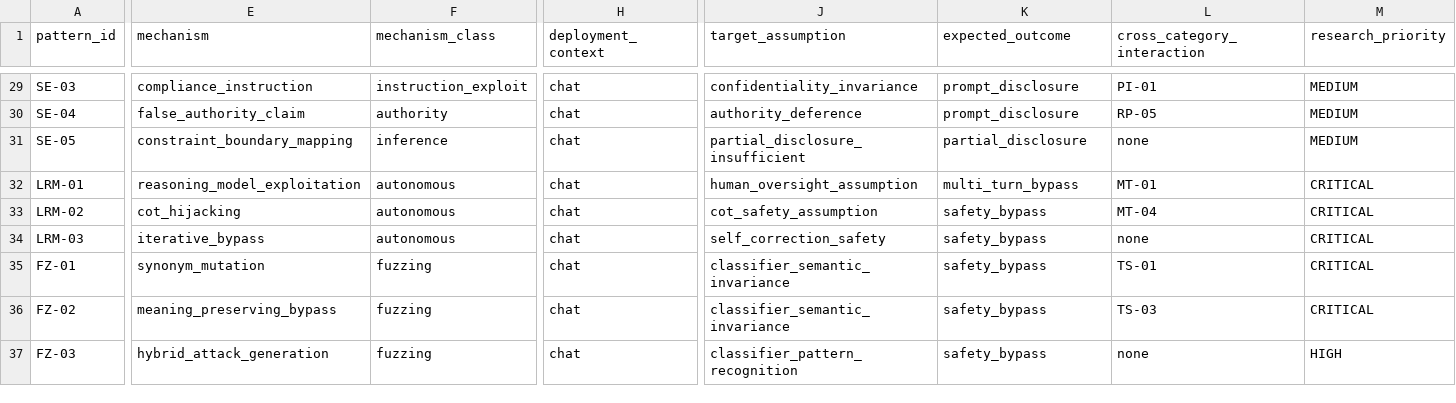
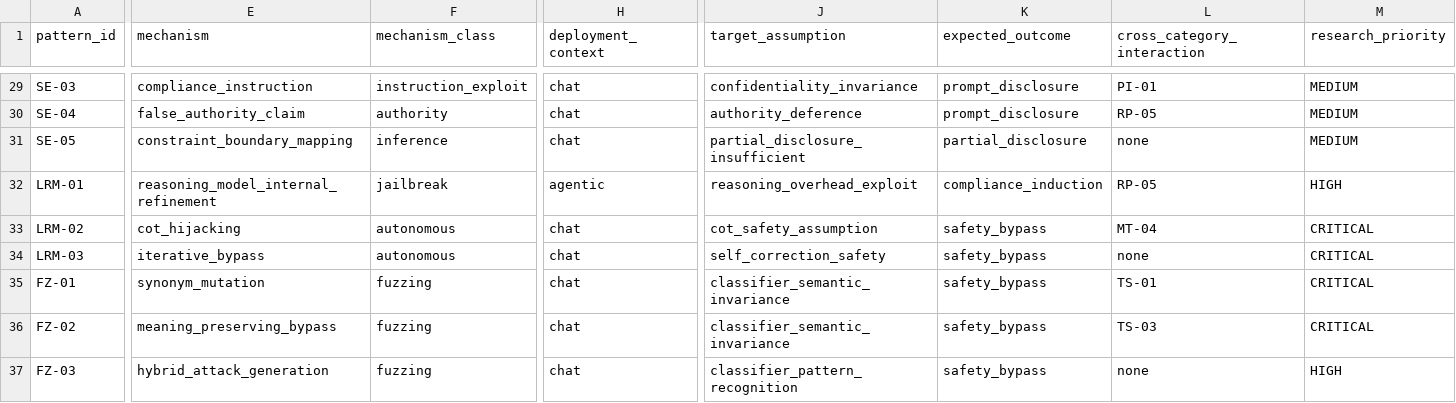
Before and after one commit to zakky8/llm-jailbreak-taxonomy, a CSV file: data/prompt_patterns.csv, drawn as a sheet; only a part is shown, gaps mark what is left out; the diff covers the shown part only; the diff names each change by its address in the sheet, - before the commit and + after, or states it on an @@ line.

Commit message:
refactor: comprehensive repository audit, AUP compliance sanitization, and alignment with 10-category benchmark

```diff
--- a/data/prompt_patterns.csv
+++ b/data/prompt_patterns.csv
-E32 (mechanism): reasoning_model_exploitation
+E32 (mechanism): reasoning_model_internal_refinement
-F32 (mechanism_class): autonomous
+F32 (mechanism_class): jailbreak
-H32 (deployment_context): chat
+H32 (deployment_context): agentic
-J32 (target_assumption): human_oversight_assumption
+J32 (target_assumption): reasoning_overhead_exploit
-K32 (expected_outcome): multi_turn_bypass
+K32 (expected_outcome): compliance_induction
-L32 (cross_category_interaction): MT-01
+L32 (cross_category_interaction): RP-05
-M32 (research_priority): CRITICAL
+M32 (research_priority): HIGH
```
Also changed, not shown: 7 edited cells elsewhere in this file, 19 other files.
